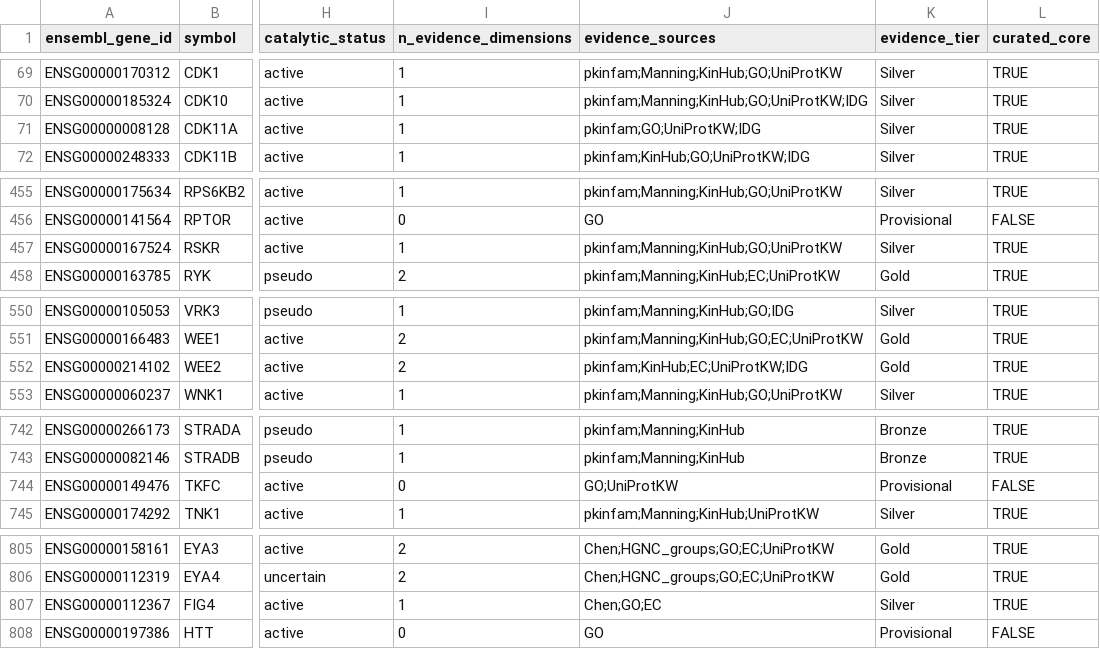
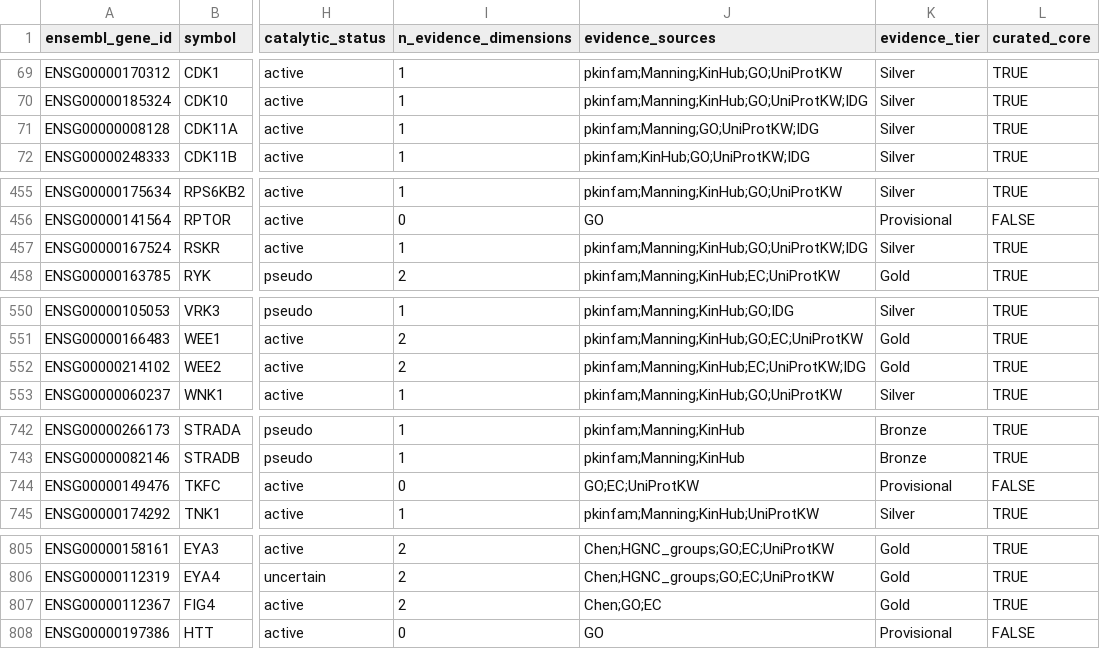
Before and after one commit to MEladawi/PhosphoEnzymes, a CSV file: inst/extdata/human_phosphoenzymes.csv, drawn as a sheet; only a part is shown, gaps mark what is left out; the diff covers the shown part only; the diff names each change by its address in the sheet, - before the commit and + after, or states it on an @@ line.

```diff
--- a/inst/extdata/human_phosphoenzymes.csv
+++ b/inst/extdata/human_phosphoenzymes.csv
-J71 (evidence_sources): pkinfam;GO;UniProtKW;IDG
+J71 (evidence_sources): pkinfam;Manning;GO;UniProtKW;IDG
-J457 (evidence_sources): pkinfam;Manning;KinHub;GO;UniProtKW
+J457 (evidence_sources): pkinfam;Manning;KinHub;GO;UniProtKW;IDG
-J552 (evidence_sources): pkinfam;KinHub;EC;UniProtKW;IDG
+J552 (evidence_sources): pkinfam;Manning;KinHub;EC;UniProtKW;IDG
-J744 (evidence_sources): GO;UniProtKW
+J744 (evidence_sources): GO;EC;UniProtKW
-I807 (n_evidence_dimensions): 1
+I807 (n_evidence_dimensions): 2
-K807 (evidence_tier): Silver
+K807 (evidence_tier): Gold
```
Also changed, not shown: 1 removed row and 21 edited cells elsewhere in this file, inst/extdata/membership_provenance.csv, inst/extdata/substrate_evidence.csv, 5 other files.
